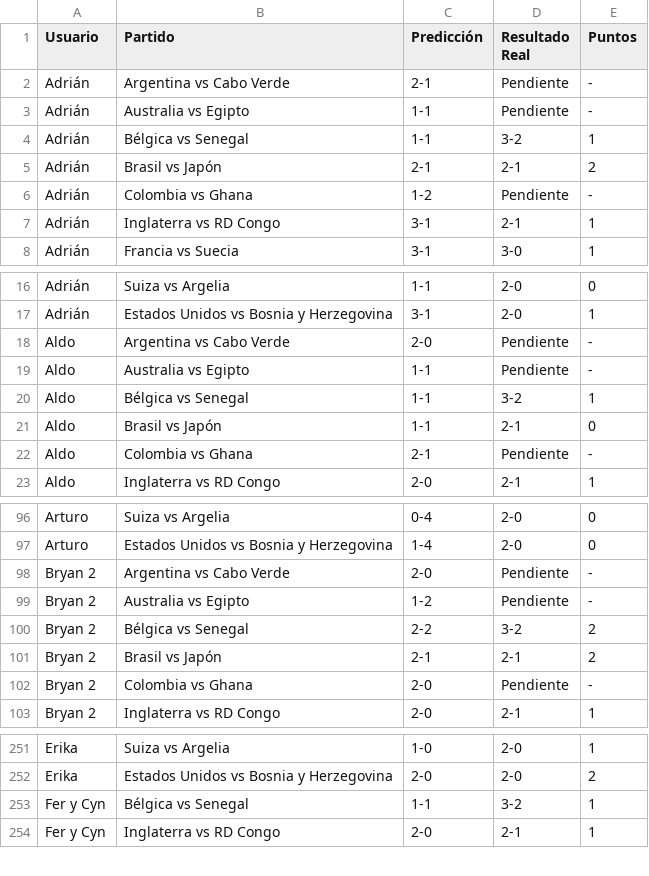
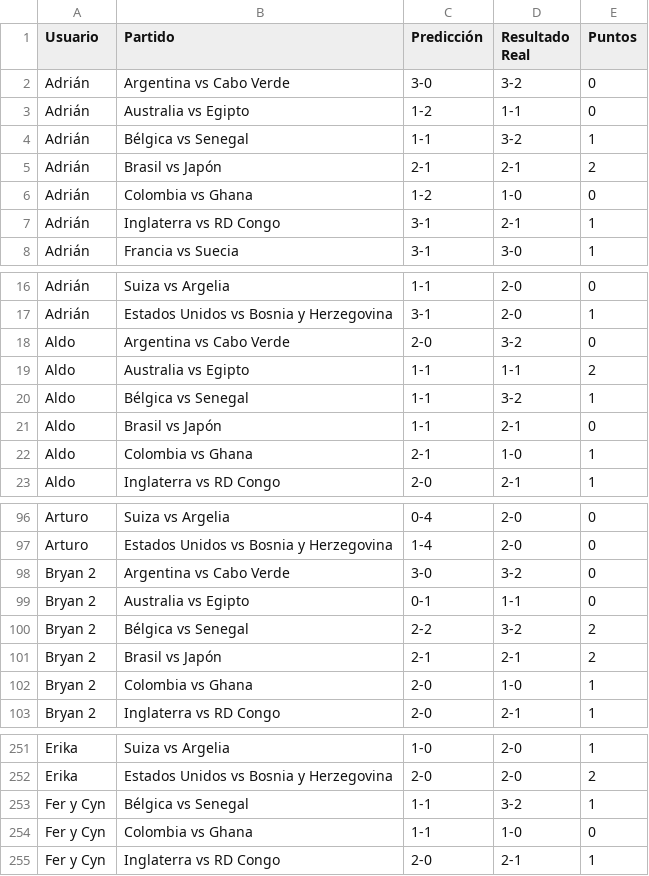
Before and after one commit to samuelramram/Predicciones, a CSV file: data/wc2026/pool_exports/round_of_32.csv, drawn as a sheet; only a part is shown, gaps mark what is left out; the diff covers the shown part only.

```diff
--- a/data/wc2026/pool_exports/round_of_32.csv
+++ b/data/wc2026/pool_exports/round_of_32.csv
@@ -1,7 +1,7 @@
 Usuario,Partido,Predicción,Resultado Real,Puntos
-Adrián,Argentina vs Cabo Verde,2-1,Pendiente,-
-Adrián,Australia vs Egipto,1-1,Pendiente,-
+Adrián,Argentina vs Cabo Verde,3-0,3-2,0
+Adrián,Australia vs Egipto,1-2,1-1,0
 Adrián,Bélgica vs Senegal,1-1,3-2,1
 Adrián,Brasil vs Japón,2-1,2-1,2
-Adrián,Colombia vs Ghana,1-2,Pendiente,-
+Adrián,Colombia vs Ghana,1-2,1-0,0
 Adrián,Inglaterra vs RD Congo,3-1,2-1,1
@@ -17,7 +17,7 @@ Adrián,Suiza vs Argelia,1-1,2-0,0
 Adrián,Estados Unidos vs Bosnia y Herzegovina,3-1,2-0,1
-Aldo,Argentina vs Cabo Verde,2-0,Pendiente,-
-Aldo,Australia vs Egipto,1-1,Pendiente,-
+Aldo,Argentina vs Cabo Verde,2-0,3-2,0
+Aldo,Australia vs Egipto,1-1,1-1,2
 Aldo,Bélgica vs Senegal,1-1,3-2,1
 Aldo,Brasil vs Japón,1-1,2-1,0
-Aldo,Colombia vs Ghana,2-1,Pendiente,-
+Aldo,Colombia vs Ghana,2-1,1-0,1
 Aldo,Inglaterra vs RD Congo,2-0,2-1,1
@@ -97,7 +97,7 @@ Arturo,Suiza vs Argelia,0-4,2-0,0
 Arturo,Estados Unidos vs Bosnia y Herzegovina,1-4,2-0,0
-Bryan 2,Argentina vs Cabo Verde,2-0,Pendiente,-
-Bryan 2,Australia vs Egipto,1-2,Pendiente,-
+Bryan 2,Argentina vs Cabo Verde,3-0,3-2,0
+Bryan 2,Australia vs Egipto,0-1,1-1,0
 Bryan 2,Bélgica vs Senegal,2-2,3-2,2
 Bryan 2,Brasil vs Japón,2-1,2-1,2
-Bryan 2,Colombia vs Ghana,2-0,Pendiente,-
+Bryan 2,Colombia vs Ghana,2-0,1-0,1
 Bryan 2,Inglaterra vs RD Congo,2-0,2-1,1
@@ -253,2 +253,3 @@ Erika,Estados Unidos vs Bosnia y Herzegovina,2-0,2-0,2
 Fer y Cyn,Bélgica vs Senegal,1-1,3-2,1
+Fer y Cyn,Colombia vs Ghana,1-1,1-0,0
 Fer y Cyn,Inglaterra vs RD Congo,2-0,2-1,1
```
Also changed, not shown: 150 edited cells elsewhere in this file, 5 other files.
